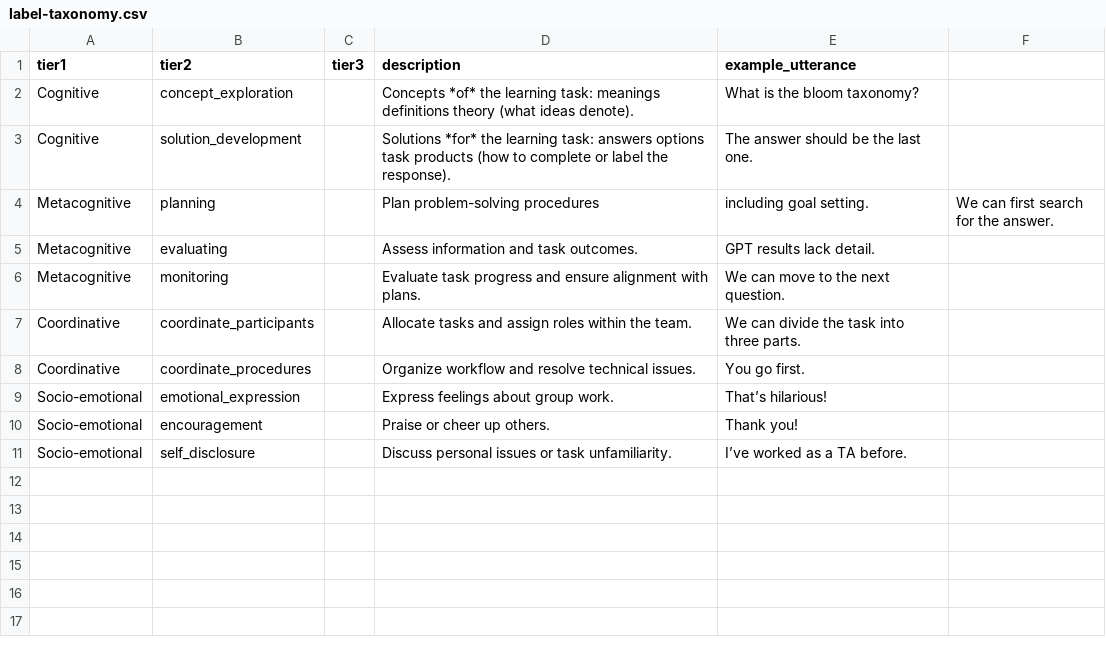
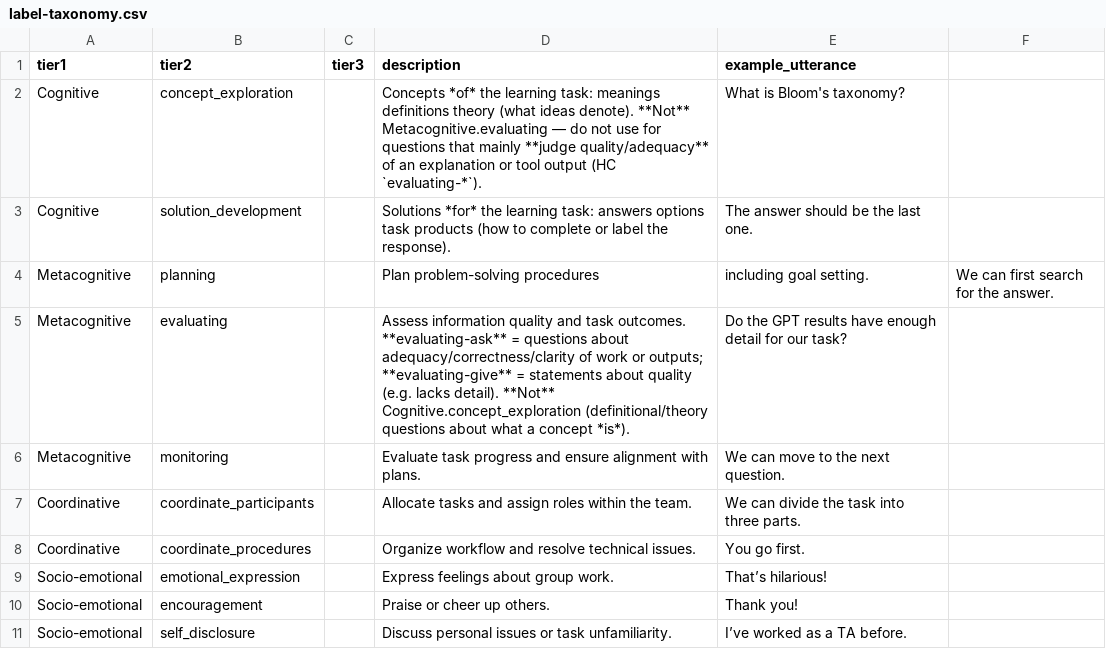
Before and after one commit to wilbur20074925d/autocoding-multi-agents, a CSV file: cloudbot/data/label-taxonomy.csv, drawn as a sheet.

Commit message:
fix: CE vs evaluating; Bloom category listing → SD; monitoring next-step; dependent Sure strand
- Heuristics: bloom level enumeration, monitoring-give cues, relaxed agree with neighbor label
- Docs: golden-labels, metacognitive HC, adjudicator skill, label-taxonomy, LLM rules

```diff
--- a/cloudbot/data/label-taxonomy.csv
+++ b/cloudbot/data/label-taxonomy.csv
@@ -1,6 +1,6 @@
 tier1,tier2,tier3,description,example_utterance
-Cognitive,concept_exploration,,Concepts *of* the learning task: meanings definitions theory (what ideas denote).,What is the bloom taxonomy?
+Cognitive,concept_exploration,,Concepts *of* the learning task: meanings definitions theory (what ideas denote). **Not** Metacognitive.evaluating — do not use for questions that mainly **judge quality/adequacy** of an explanation or tool output (HC `evaluating-*`).,What is Bloom's taxonomy?
 Cognitive,solution_development,,Solutions *for* the learning task: answers options task products (how to complete or label the response).,The answer should be the last one.
 Metacognitive,planning,,Plan problem-solving procedures, including goal setting.,We can first search for the answer.
-Metacognitive,evaluating,,Assess information and task outcomes.,GPT results lack detail.
+Metacognitive,evaluating,,Assess information quality and task outcomes. **evaluating-ask** = questions about adequacy/correctness/clarity of work or outputs; **evaluating-give** = statements about quality (e.g. lacks detail). **Not** Cognitive.concept_exploration (definitional/theory questions about what a concept *is*).,Do the GPT results have enough detail for our task?
 Metacognitive,monitoring,,Evaluate task progress and ensure alignment with plans.,We can move to the next question.
```
Also changed, not shown: 5 other files.
